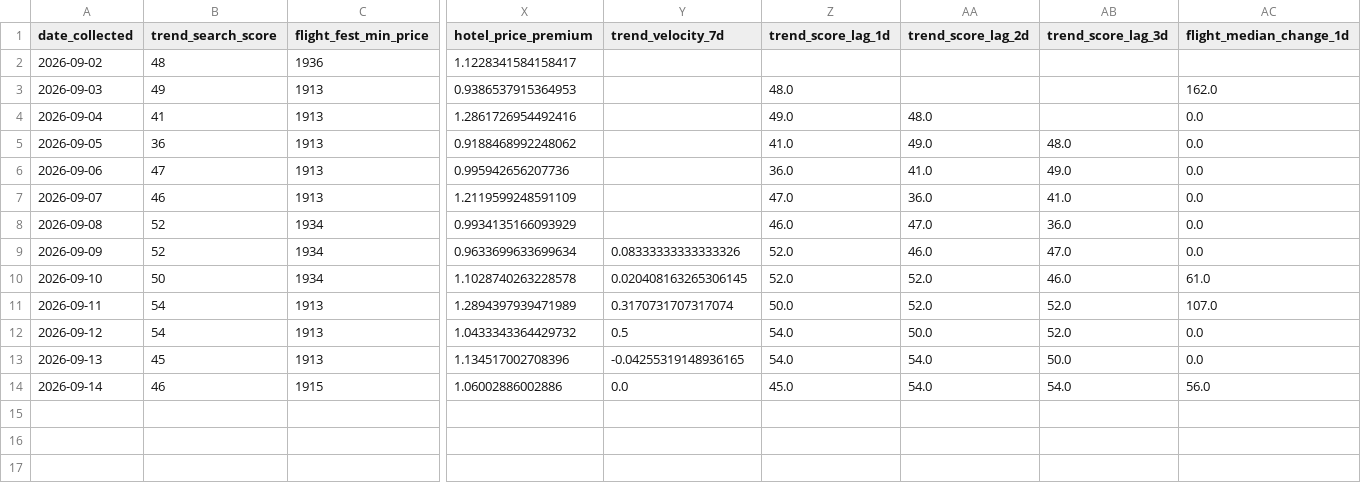
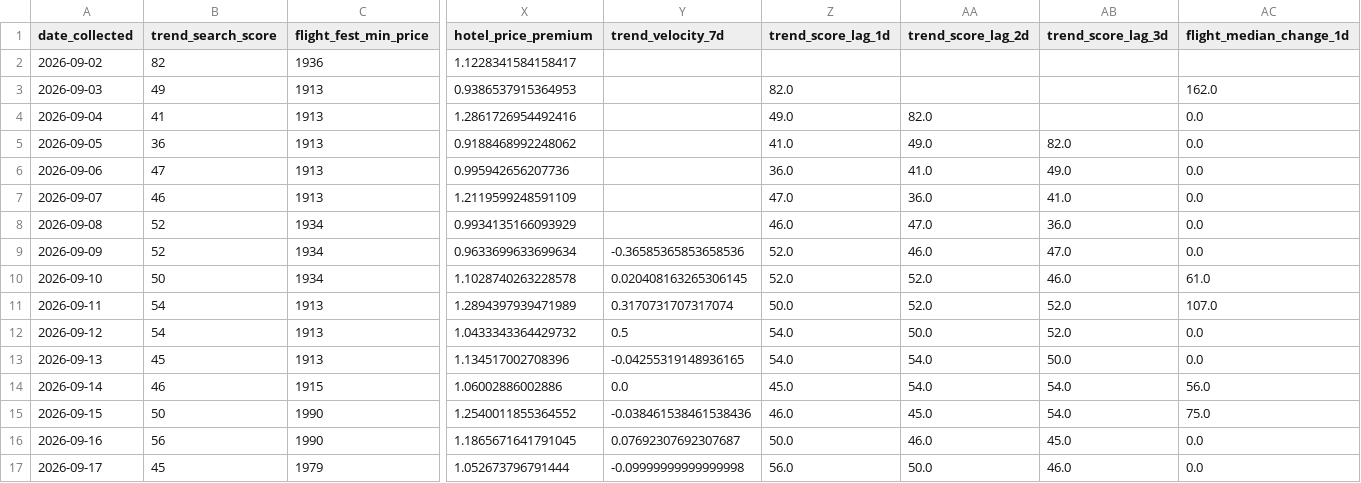
Before and after one commit to Naehum-Dela-Cruz/dep-data-engineering-naehum, a CSV file: data/processed/masskara/analysis/master.csv, drawn as a sheet; only a part is shown, gaps mark what is left out; rows hold the shown columns only; the diff names each change by its address in the sheet, - before the commit and + after, or states it on an @@ line.

```diff
--- a/data/processed/masskara/analysis/master.csv
+++ b/data/processed/masskara/analysis/master.csv
-B2 (trend_search_score): 48
+B2 (trend_search_score): 82
-Z3 (trend_score_lag_1d): 48.0
+Z3 (trend_score_lag_1d): 82.0
-AA4 (trend_score_lag_2d): 48.0
+AA4 (trend_score_lag_2d): 82.0
-AB5 (trend_score_lag_3d): 48.0
+AB5 (trend_score_lag_3d): 82.0
-Y9 (trend_velocity_7d): 0.08333333333333326
+Y9 (trend_velocity_7d): -0.36585365853658536
+row 15: 2026-09-15 | 50 | 1990 | 1.2540011855364552 | -0.038461538461538436 | 46.0 | 45.0 | 54.0 | 75.0
+row 16: 2026-09-16 | 56 | 1990 | 1.1865671641791045 | 0.07692307692307687 | 50.0 | 46.0 | 45.0 | 0.0
+row 17: 2026-09-17 | 45 | 1979 | 1.052673796791444 | -0.09999999999999998 | 56.0 | 50.0 | 46.0 | 0.0
```
Also changed, not shown: 6 other files.
